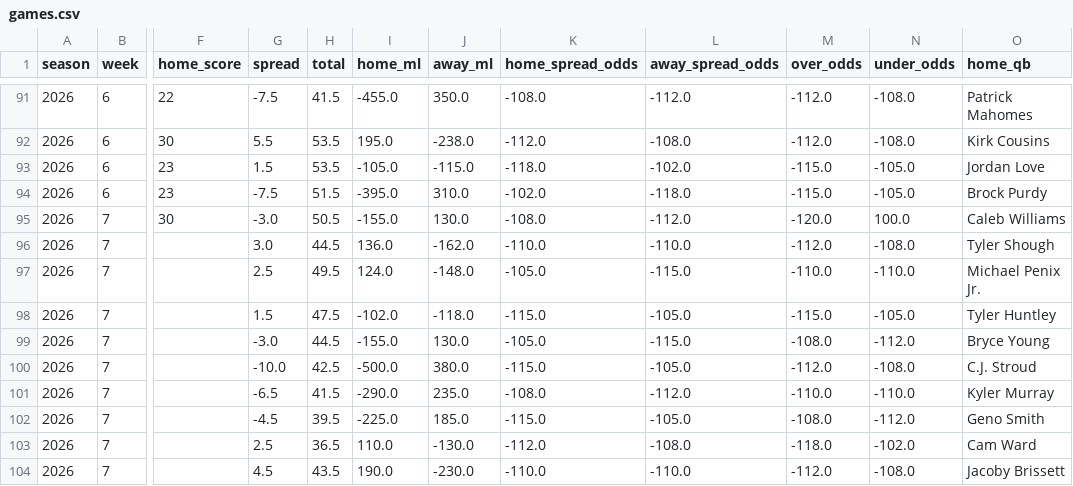
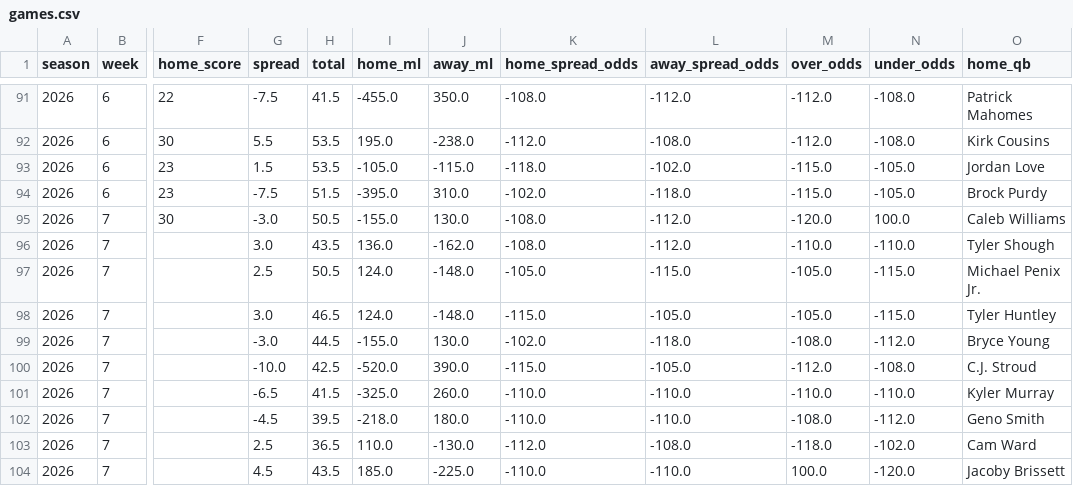
Before and after one commit to TuckersTruckers/nfl-model, a CSV file: nfl_output/games.csv, drawn as a sheet; only a part is shown, gaps mark what is left out; the diff covers the shown part only; the diff names each change by its address in the sheet, - before the commit and + after, or states it on an @@ line.

```diff
--- a/nfl_output/games.csv
+++ b/nfl_output/games.csv
-H96 (total): 44.5
+H96 (total): 43.5
-K96 (home_spread_odds): -110.0
+K96 (home_spread_odds): -108.0
-L96 (away_spread_odds): -110.0
+L96 (away_spread_odds): -112.0
-M96 (over_odds): -112.0
+M96 (over_odds): -110.0
-N96 (under_odds): -108.0
+N96 (under_odds): -110.0
-H97 (total): 49.5
+H97 (total): 50.5
-M97 (over_odds): -110.0
+M97 (over_odds): -105.0
-N97 (under_odds): -110.0
+N97 (under_odds): -115.0
-G98 (spread): 1.5
+G98 (spread): 3.0
-H98 (total): 47.5
+H98 (total): 46.5
-I98 (home_ml): -102.0
+I98 (home_ml): 124.0
-J98 (away_ml): -118.0
+J98 (away_ml): -148.0
-M98 (over_odds): -115.0
+M98 (over_odds): -105.0
-N98 (under_odds): -105.0
+N98 (under_odds): -115.0
-K99 (home_spread_odds): -105.0
+K99 (home_spread_odds): -102.0
-L99 (away_spread_odds): -115.0
+L99 (away_spread_odds): -118.0
-I100 (home_ml): -500.0
+I100 (home_ml): -520.0
-J100 (away_ml): 380.0
+J100 (away_ml): 390.0
-I101 (home_ml): -290.0
+I101 (home_ml): -325.0
-J101 (away_ml): 235.0
+J101 (away_ml): 260.0
-K101 (home_spread_odds): -108.0
+K101 (home_spread_odds): -110.0
-L101 (away_spread_odds): -112.0
+L101 (away_spread_odds): -110.0
-I102 (home_ml): -225.0
+I102 (home_ml): -218.0
-J102 (away_ml): 185.0
+J102 (away_ml): 180.0
-K102 (home_spread_odds): -115.0
+K102 (home_spread_odds): -110.0
-L102 (away_spread_odds): -105.0
+L102 (away_spread_odds): -110.0
-I104 (home_ml): 190.0
+I104 (home_ml): 185.0
-J104 (away_ml): -230.0
+J104 (away_ml): -225.0
-M104 (over_odds): -112.0
+M104 (over_odds): 100.0
-N104 (under_odds): -108.0
+N104 (under_odds): -120.0
```
Also changed, not shown: 27 edited cells elsewhere in this file, nfl_output/players.csv, 3 other files.
